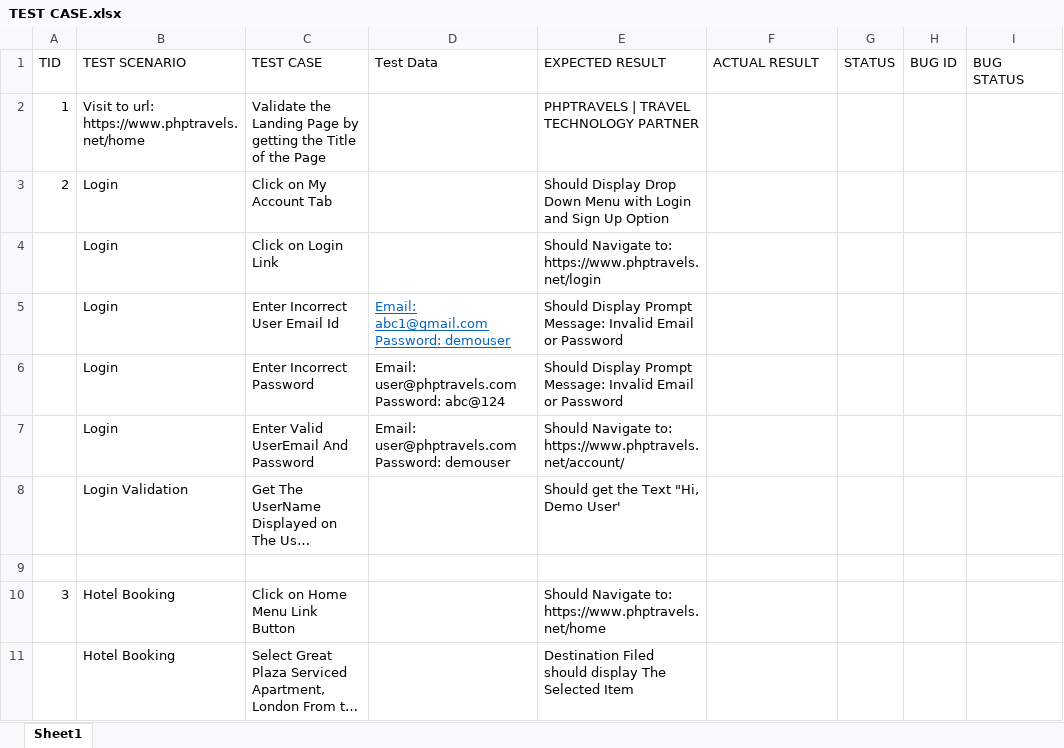
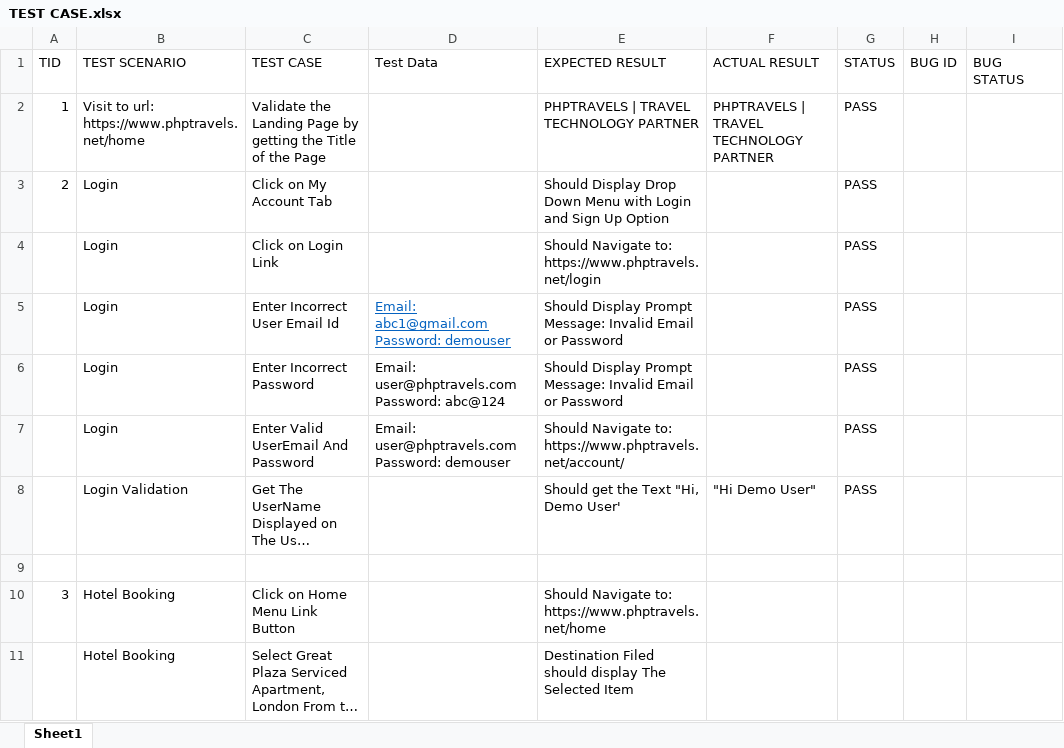
Before and after one commit to Viraj6937/PhpTravels, an Excel workbook: PhpTravel_And_Technology/TestCase/TEST CASE.xlsx, sheet Sheet1, drawn as a sheet; only a part is shown; long unchanged cells end in …; values as stored, in another font and other column widths than the file's, no borders; the diff names each change by its address in the sheet, - before the commit and + after, or states it on an @@ line.

```diff
--- a/PhpTravel_And_Technology/TestCase/TEST CASE.xlsx (sheet Sheet1)
+++ b/PhpTravel_And_Technology/TestCase/TEST CASE.xlsx (sheet Sheet1)
-F2 (ACTUAL RESULT): (empty)
+F2 (ACTUAL RESULT): PHPTRAVELS | TRAVEL TECHNOLOGY PARTNER
-G2:G8 (STATUS): (empty)
+G2:G8 (STATUS): PASS
-F8 (ACTUAL RESULT): (empty)
+F8 (ACTUAL RESULT): "Hi Demo User"
```
Also changed, not shown: 3 other files.
